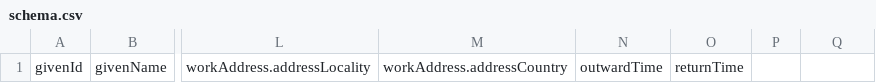
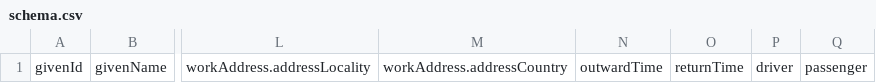
Before and after one commit to Covivo/mobicoop, a CSV file: api/public/upload/mass/schema.csv, drawn as a sheet; only a part is shown, gaps mark what is left out; the diff names each change by its address in the sheet, - before the commit and + after, or states it on an @@ line.

```diff
--- a/api/public/upload/mass/schema.csv
+++ b/api/public/upload/mass/schema.csv
-P1: (empty)
+P1: driver
-Q1: (empty)
+Q1: passenger
```
Also changed, not shown: 9 other files.
